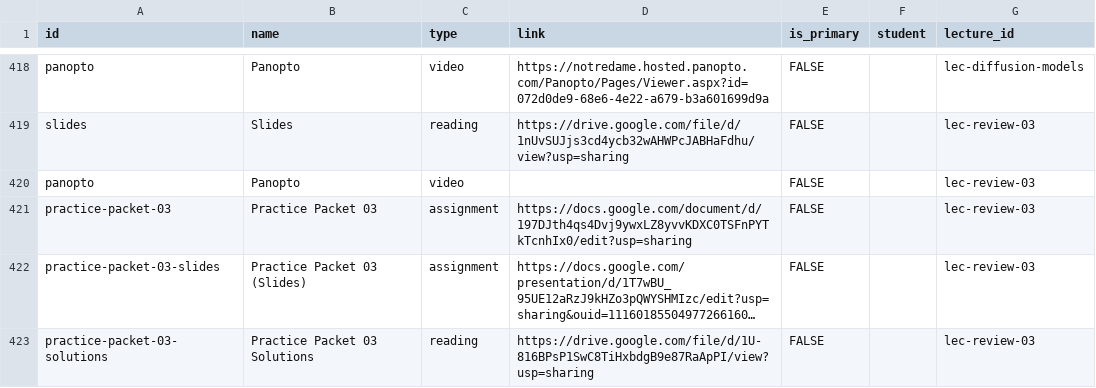
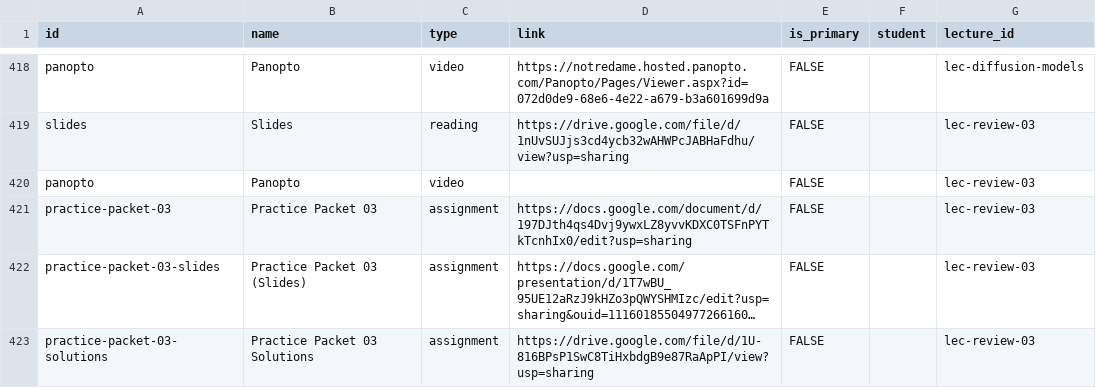
Before and after one commit to nd-cse-30124-fa25/nd-cse-30124-fa25.github.io, a CSV file: docs/static/csv/resources.csv, drawn as a sheet; only a part is shown, gaps mark what is left out; long unchanged cells end in …; the diff names each change by its address in the sheet, - before the commit and + after, or states it on an @@ line.

```diff
--- a/docs/static/csv/resources.csv
+++ b/docs/static/csv/resources.csv
-C423 (type): reading
+C423 (type): assignment
```
